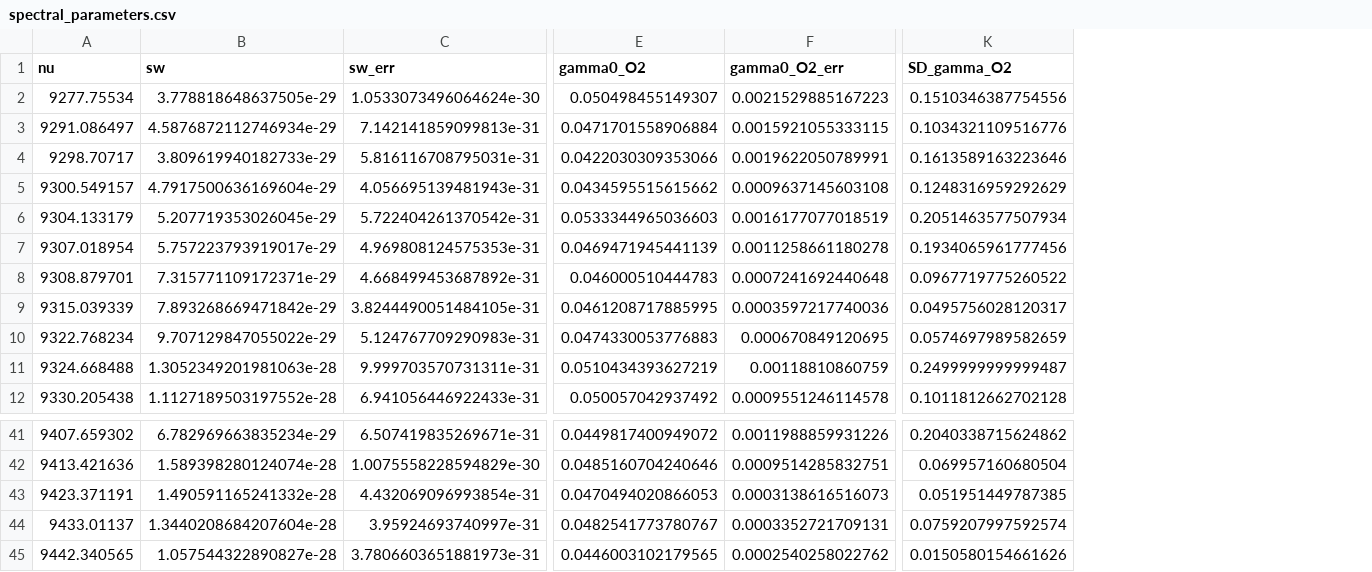
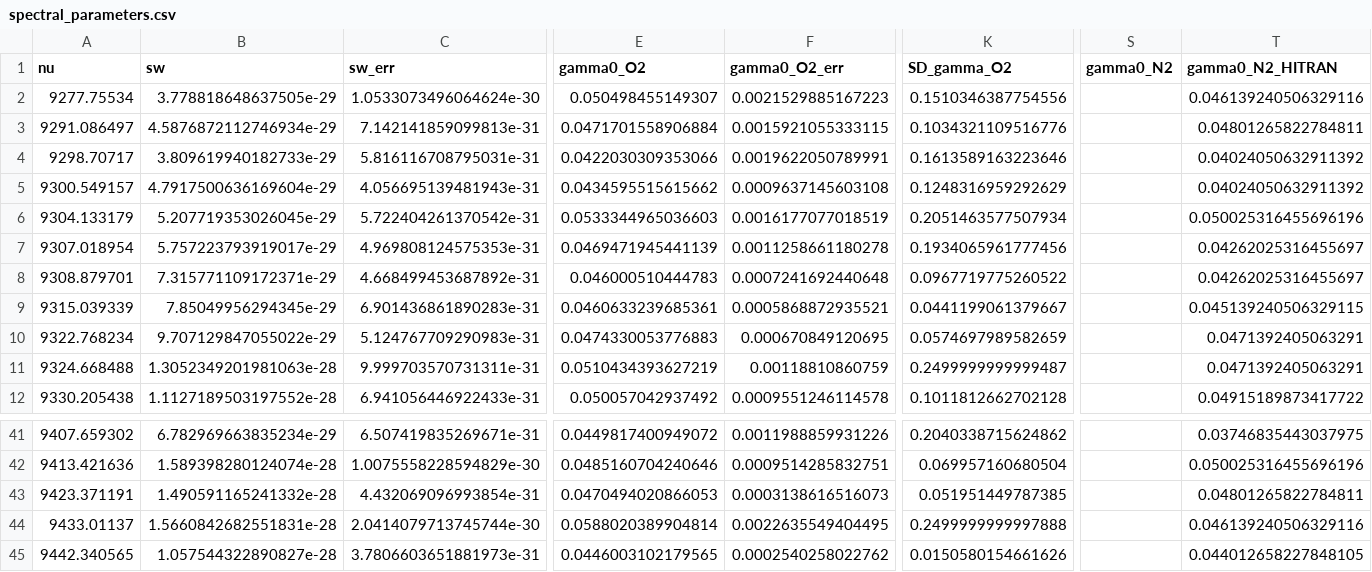
Before and after one commit to donghang6/CRDS-Data-Process, a CSV file: output/results/final/spectral_parameters.csv, drawn as a sheet; only a part is shown, gaps mark what is left out; the diff covers the shown part only; the diff names each change by its address in the sheet, - before the commit and + after, or states it on an @@ line.

```diff
--- a/output/results/final/spectral_parameters.csv
+++ b/output/results/final/spectral_parameters.csv
+column S (gamma0_N2), empty
+column T (gamma0_N2_HITRAN), rows 2-12: 0.046139240506329116 | 0.04801265822784811 | 0.04024050632911392 | 0.04024050632911392 | 0.050025316455696196 | 0.04262025316455697 | 0.04262025316455697 | 0.045139240506329115 | 0.0471392405063291 | 0.0471392405063291 | 0.04915189873417722; rows 41-45: 0.03746835443037975 | 0.050025316455696196 | 0.04801265822784811 | 0.046139240506329116 | 0.044012658227848105
-B9 (sw): 7.893268669471842e-29
+B9 (sw): 7.85049956294345e-29
-C9 (sw_err): 3.8244490051484105e-31
+C9 (sw_err): 6.901436861890283e-31
-E9 (gamma0_O2): 0.0461208717885995
+E9 (gamma0_O2): 0.0460633239685361
-F9 (gamma0_O2_err): 0.0003597217740036
+F9 (gamma0_O2_err): 0.0005868872935521
-K9 (SD_gamma_O2): 0.0495756028120317
+K9 (SD_gamma_O2): 0.0441199061379667
-B44 (sw): 1.3440208684207604e-28
+B44 (sw): 1.5660842682551831e-28
-C44 (sw_err): 3.95924693740997e-31
+C44 (sw_err): 2.0414079713745744e-30
-E44 (gamma0_O2): 0.0482541773780767
+E44 (gamma0_O2): 0.0588020389904814
-F44 (gamma0_O2_err): 0.0003352721709131
+F44 (gamma0_O2_err): 0.0022635549404495
-K44 (SD_gamma_O2): 0.0759207997592574
+K44 (SD_gamma_O2): 0.2499999999997888
```
Also changed, not shown: 9 edited cells elsewhere in this file, 2 other files.
